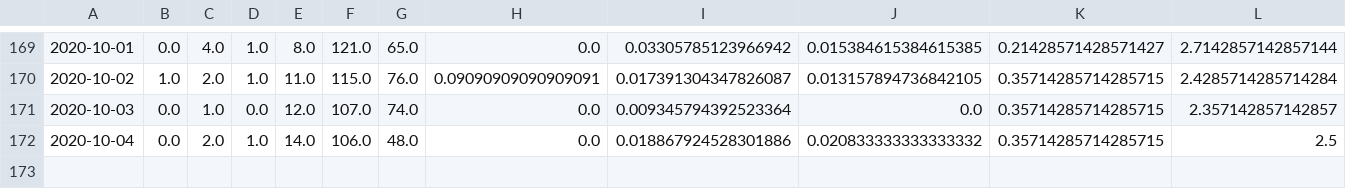
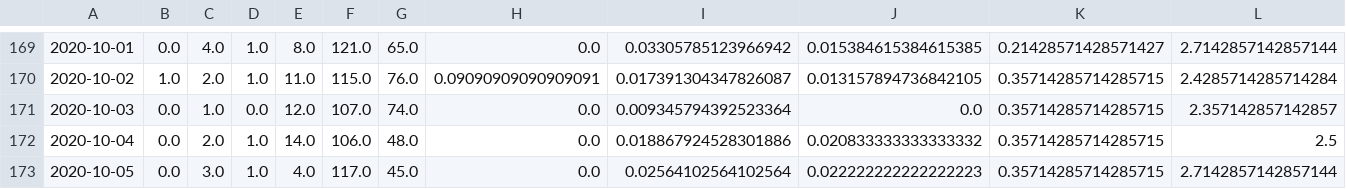
Before and after one commit to jvanderberg/covid-19, a CSV file: zip_detail_all.csv, drawn as a sheet; only a part is shown, gaps mark what is left out; rows hold the shown columns only; the diff names each change by its address in the sheet, - before the commit and + after, or states it on an @@ line.

```diff
--- a/zip_detail_all.csv
+++ b/zip_detail_all.csv
+row 173: 2020-10-05 | 0.0 | 3.0 | 1.0 | 4.0 | 117.0 | 45.0 | 0.0 | 0.02564102564102564 | 0.022222222222222223 | 0.35714285714285715 | 2.7142857142857144
```
Also changed, not shown: state_deaths_daily_14day_centered.csv, state_first_second_wave.csv, 20 other files.
